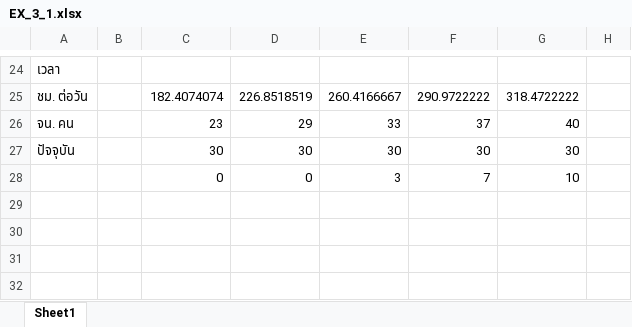
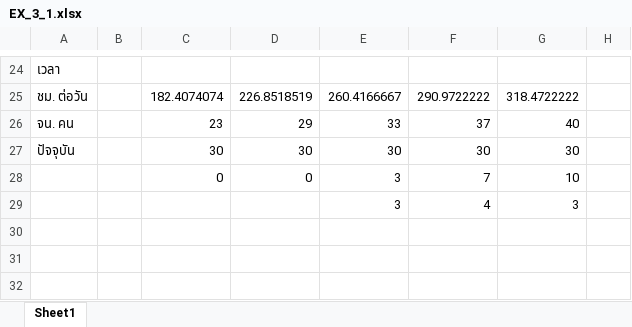
Before and after one commit to alicelouis47/Product_AMI, an Excel workbook: EX_3_1.xlsx, sheet Sheet1, drawn as a sheet; only a part is shown, gaps mark what is left out; values as stored, in another font and other column widths than the file's, no borders; charts and pictures not drawn; the diff names each change by its address in the sheet, - before the commit and + after, or states it on an @@ line.

```diff
--- a/EX_3_1.xlsx (sheet Sheet1)
+++ b/EX_3_1.xlsx (sheet Sheet1)
-E29: (empty)
+E29: 3
-F29: (empty)
+F29: 4
-G29: (empty)
+G29: 3
```
Also changed, not shown: 6 other files.
